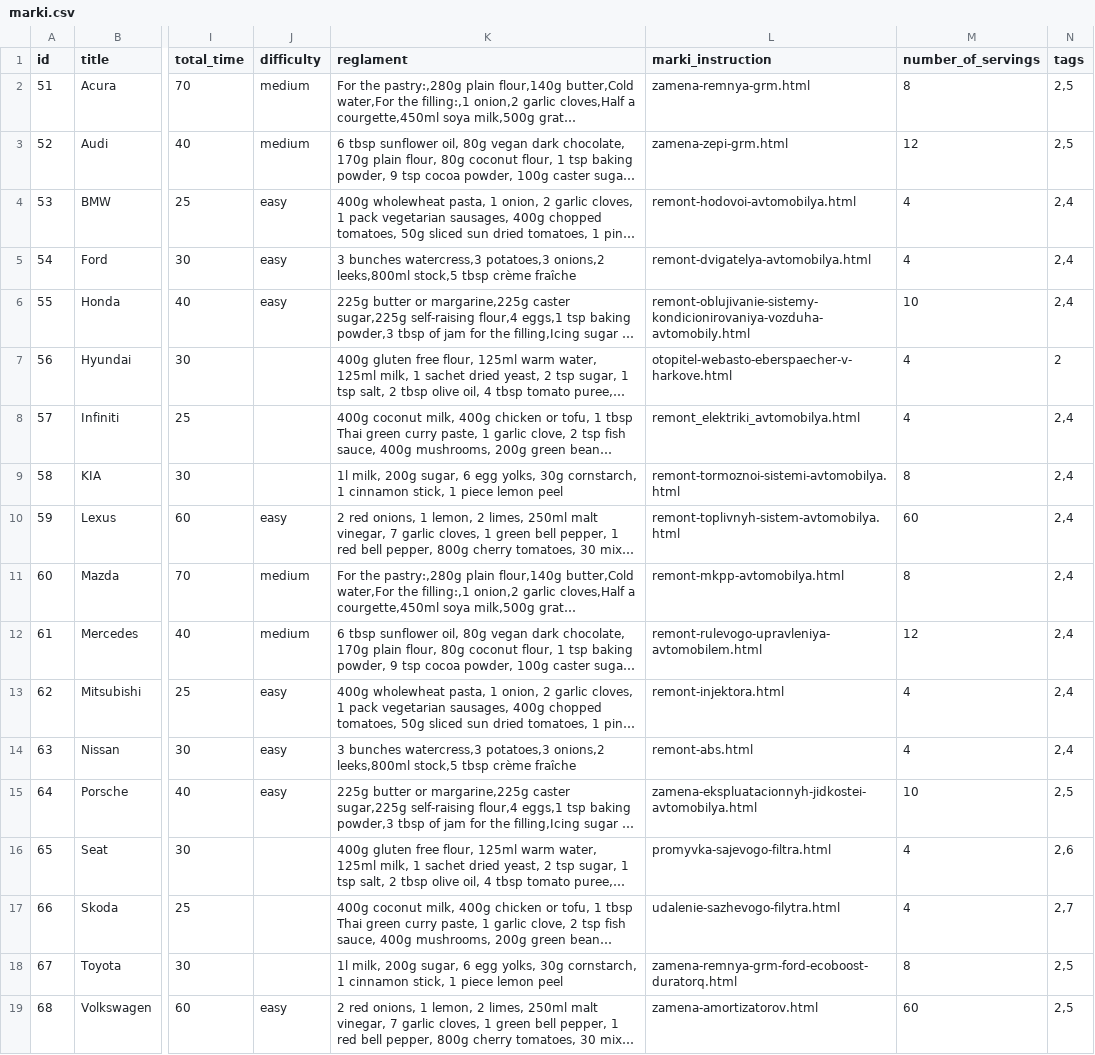
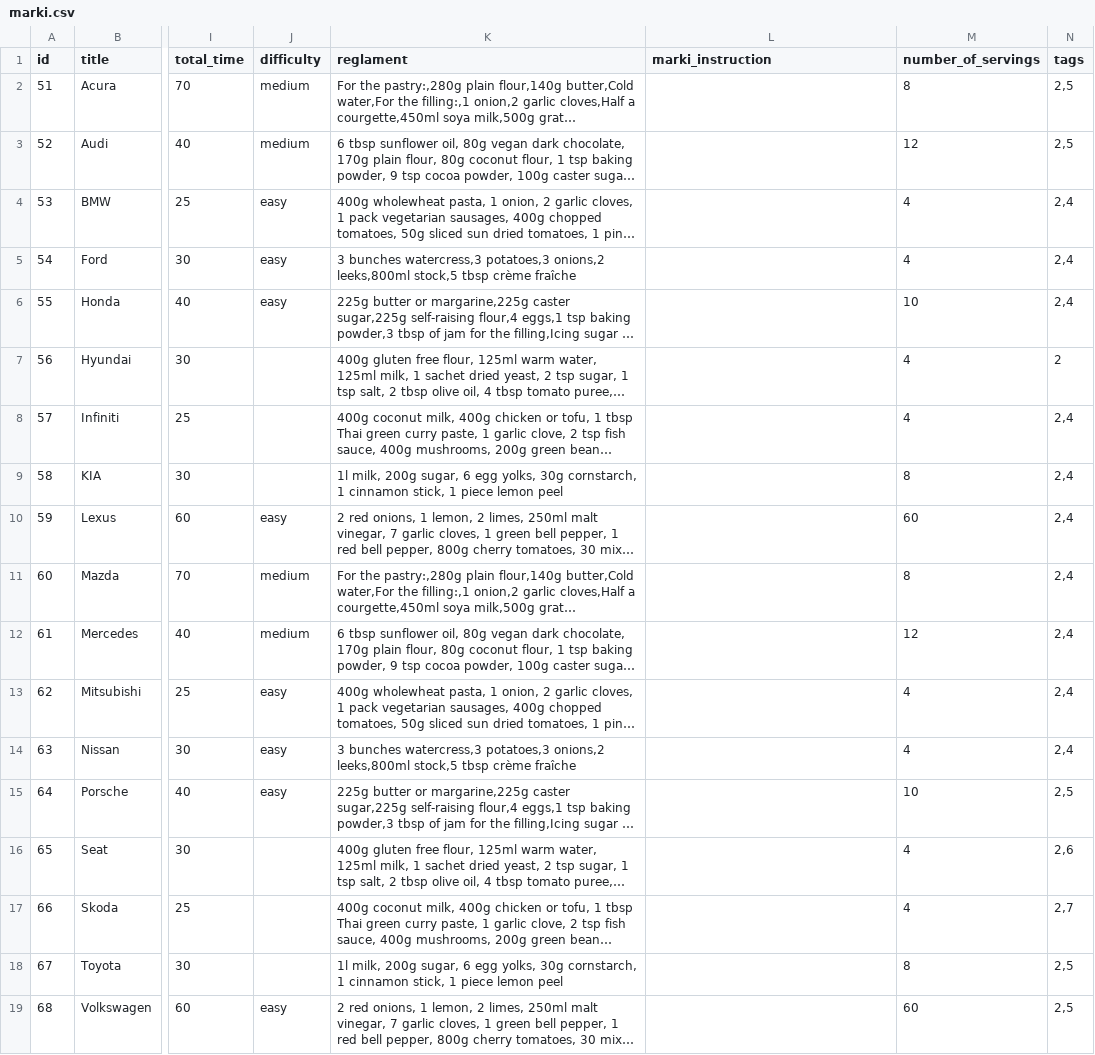
Before and after one commit to augantonov/presta, a CSV file: modules/azrua_content/default_content/languages/ru/node/marki.csv, drawn as a sheet; only a part is shown, gaps mark what is left out; long unchanged cells end in …; the diff names each change by its address in the sheet, - before the commit and + after, or states it on an @@ line.

Commit message:
Update marki.csv

```diff
--- a/modules/azrua_content/default_content/languages/ru/node/marki.csv
+++ b/modules/azrua_content/default_content/languages/ru/node/marki.csv
-L2 (marki_instruction): zamena-remnya-grm.html
+L2 (marki_instruction): (empty)
-L3 (marki_instruction): zamena-zepi-grm.html
+L3 (marki_instruction): (empty)
-L4 (marki_instruction): remont-hodovoi-avtomobilya.html
+L4 (marki_instruction): (empty)
-L5 (marki_instruction): remont-dvigatelya-avtomobilya.html
+L5 (marki_instruction): (empty)
-L6 (marki_instruction): remont-oblujivanie-sistemy-kondicionirovaniya-vozduha-avtomobily.html
+L6 (marki_instruction): (empty)
-L7 (marki_instruction): otopitel-webasto-eberspaecher-v-harkove.html
+L7 (marki_instruction): (empty)
-L8 (marki_instruction): remont_elektriki_avtomobilya.html
+L8 (marki_instruction): (empty)
-L9 (marki_instruction): remont-tormoznoi-sistemi-avtomobilya.html
+L9 (marki_instruction): (empty)
-L10 (marki_instruction): remont-toplivnyh-sistem-avtomobilya.html
+L10 (marki_instruction): (empty)
-L11 (marki_instruction): remont-mkpp-avtomobilya.html
+L11 (marki_instruction): (empty)
-L12 (marki_instruction): remont-rulevogo-upravleniya-avtomobilem.html
+L12 (marki_instruction): (empty)
-L13 (marki_instruction): remont-injektora.html
+L13 (marki_instruction): (empty)
-L14 (marki_instruction): remont-abs.html
+L14 (marki_instruction): (empty)
-L15 (marki_instruction): zamena-ekspluatacionnyh-jidkostei-avtomobilya.html
+L15 (marki_instruction): (empty)
-L16 (marki_instruction): promyvka-sajevogo-filtra.html
+L16 (marki_instruction): (empty)
-L17 (marki_instruction): udalenie-sazhevogo-filytra.html
+L17 (marki_instruction): (empty)
-L18 (marki_instruction): zamena-remnya-grm-ford-ecoboost-duratorq.html
+L18 (marki_instruction): (empty)
-L19 (marki_instruction): zamena-amortizatorov.html
+L19 (marki_instruction): (empty)
```
